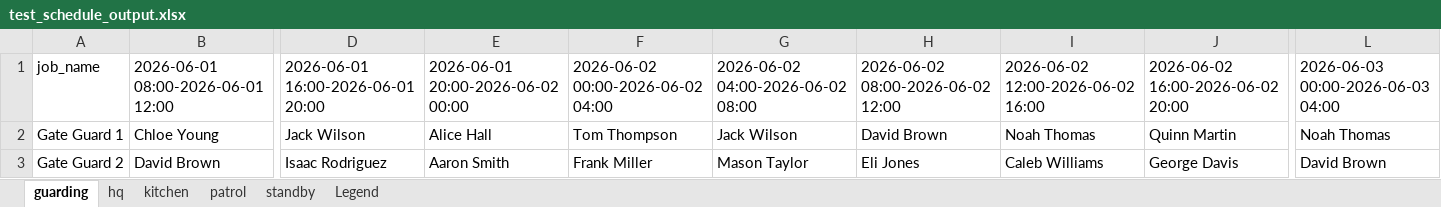
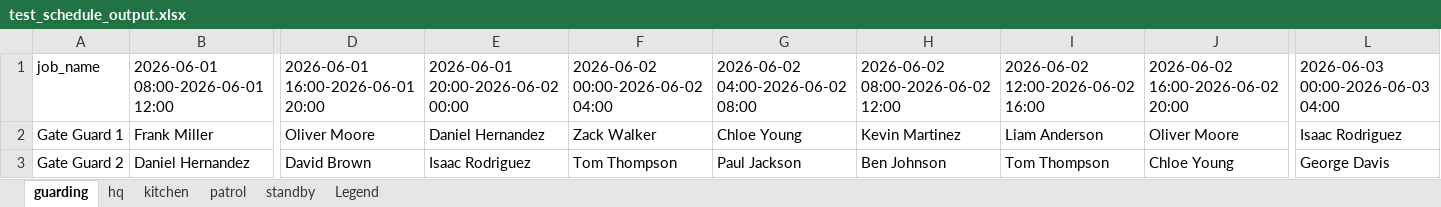
Before and after one commit to Eyalnir7/kambatztron, an Excel workbook: extensive_test/test_schedule_output.xlsx, sheet guarding, drawn as a sheet; only a part is shown, gaps mark what is left out; values as stored, in another font and other column widths than the file's, no cell formats; the diff covers the shown part only; the diff names each change by its address in the sheet, - before the commit and + after, or states it on an @@ line.

```diff
--- a/extensive_test/test_schedule_output.xlsx (sheet guarding)
+++ b/extensive_test/test_schedule_output.xlsx (sheet guarding)
-B2: Chloe Young
+B2: Frank Miller
-D2: Jack Wilson
+D2: Oliver Moore
-E2: Alice Hall
+E2: Daniel Hernandez
-F2: Tom Thompson
+F2: Zack Walker
-G2: Jack Wilson
+G2: Chloe Young
-H2: David Brown
+H2: Kevin Martinez
-I2: Noah Thomas
+I2: Liam Anderson
-J2: Quinn Martin
+J2: Oliver Moore
-L2: Noah Thomas
+L2: Isaac Rodriguez
-B3: David Brown
+B3: Daniel Hernandez
-D3: Isaac Rodriguez
+D3: David Brown
-E3: Aaron Smith
+E3: Isaac Rodriguez
-F3: Frank Miller
+F3: Tom Thompson
-G3: Mason Taylor
+G3: Paul Jackson
-H3: Eli Jones
+H3: Ben Johnson
-I3: Caleb Williams
+I3: Tom Thompson
-J3: George Davis
+J3: Chloe Young
-L3: David Brown
+L3: George Davis
```
Also changed, not shown: 13 edited cells elsewhere in this sheet, sheet patrol, sheet standby, sheet kitchen, sheet hq, cell formats, 28 other files.
